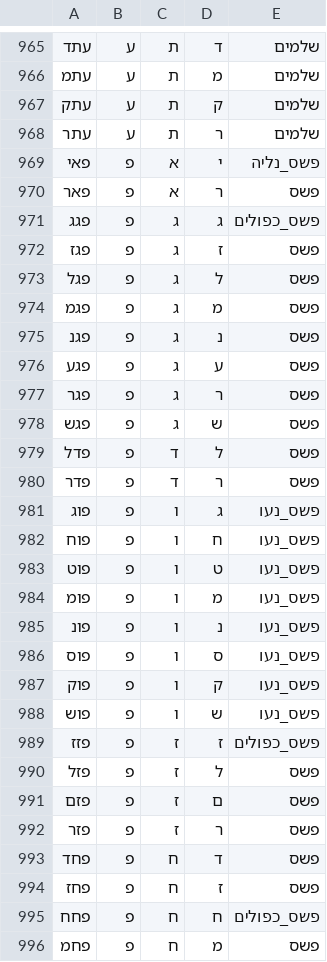
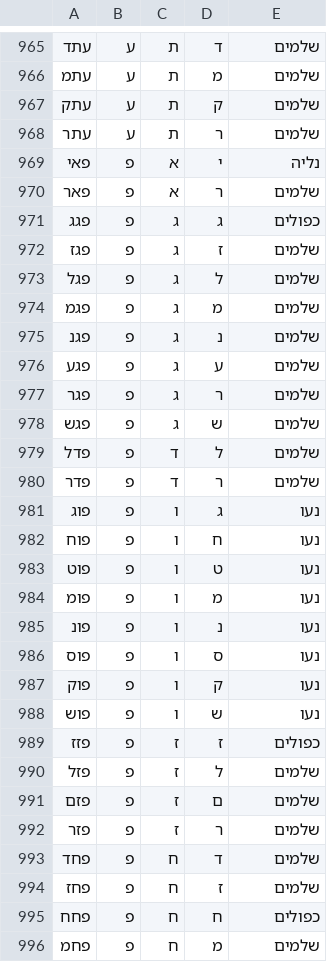
Before and after one commit to elazarg/root_verb_tables, a TSV file: roots_3_tagged.tsv, drawn as a sheet; only a part is shown, gaps mark what is left out; the diff covers the shown part only.

```diff
--- a/roots_3_tagged.tsv
+++ b/roots_3_tagged.tsv
@@ -968,29 +968,29 @@
 עתר	ע	ת	ר	שלמים
-פאי	פ	א	י	פשס_נליה
-פאר	פ	א	ר	פשס
-פגג	פ	ג	ג	פשס_כפולים
-פגז	פ	ג	ז	פשס
-פגל	פ	ג	ל	פשס
-פגמ	פ	ג	מ	פשס
-פגנ	פ	ג	נ	פשס
-פגע	פ	ג	ע	פשס
-פגר	פ	ג	ר	פשס
-פגש	פ	ג	ש	פשס
-פדל	פ	ד	ל	פשס
-פדר	פ	ד	ר	פשס
-פוג	פ	ו	ג	פשס_נעו
-פוח	פ	ו	ח	פשס_נעו
-פוט	פ	ו	ט	פשס_נעו
-פומ	פ	ו	מ	פשס_נעו
-פונ	פ	ו	נ	פשס_נעו
-פוס	פ	ו	ס	פשס_נעו
-פוק	פ	ו	ק	פשס_נעו
-פוש	פ	ו	ש	פשס_נעו
-פזז	פ	ז	ז	פשס_כפולים
-פזל	פ	ז	ל	פשס
-פזם	פ	ז	ם	פשס
-פזר	פ	ז	ר	פשס
-פחד	פ	ח	ד	פשס
-פחז	פ	ח	ז	פשס
-פחח	פ	ח	ח	פשס_כפולים
-פחמ	פ	ח	מ	פשס
+פאי	פ	א	י	נליה
+פאר	פ	א	ר	שלמים
+פגג	פ	ג	ג	כפולים
+פגז	פ	ג	ז	שלמים
+פגל	פ	ג	ל	שלמים
+פגמ	פ	ג	מ	שלמים
+פגנ	פ	ג	נ	שלמים
+פגע	פ	ג	ע	שלמים
+פגר	פ	ג	ר	שלמים
+פגש	פ	ג	ש	שלמים
+פדל	פ	ד	ל	שלמים
+פדר	פ	ד	ר	שלמים
+פוג	פ	ו	ג	נעו
+פוח	פ	ו	ח	נעו
+פוט	פ	ו	ט	נעו
+פומ	פ	ו	מ	נעו
+פונ	פ	ו	נ	נעו
+פוס	פ	ו	ס	נעו
+פוק	פ	ו	ק	נעו
+פוש	פ	ו	ש	נעו
+פזז	פ	ז	ז	כפולים
+פזל	פ	ז	ל	שלמים
+פזם	פ	ז	ם	שלמים
+פזר	פ	ז	ר	שלמים
+פחד	פ	ח	ד	שלמים
+פחז	פ	ח	ז	שלמים
+פחח	פ	ח	ח	כפולים
+פחמ	פ	ח	מ	שלמים
```
Also changed, not shown: 127 edited cells elsewhere in this file, roots_4_tagged.tsv, 2 other files.
